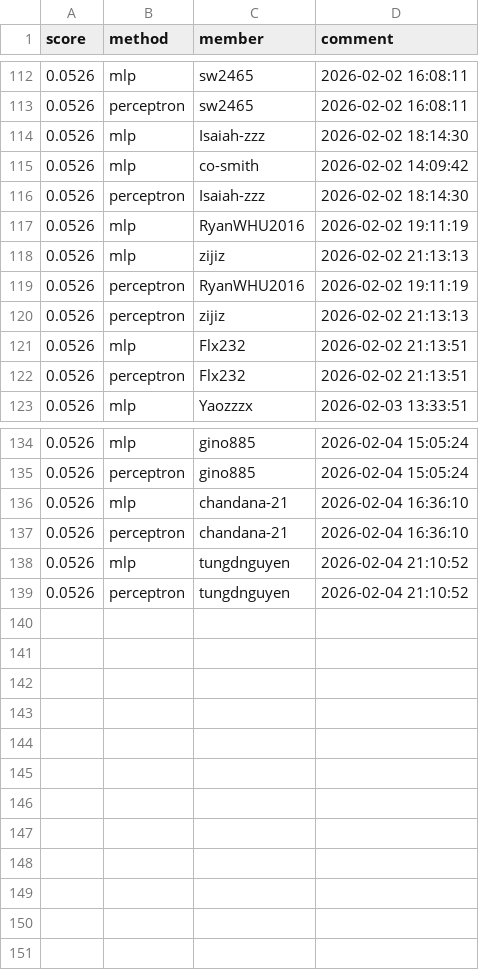
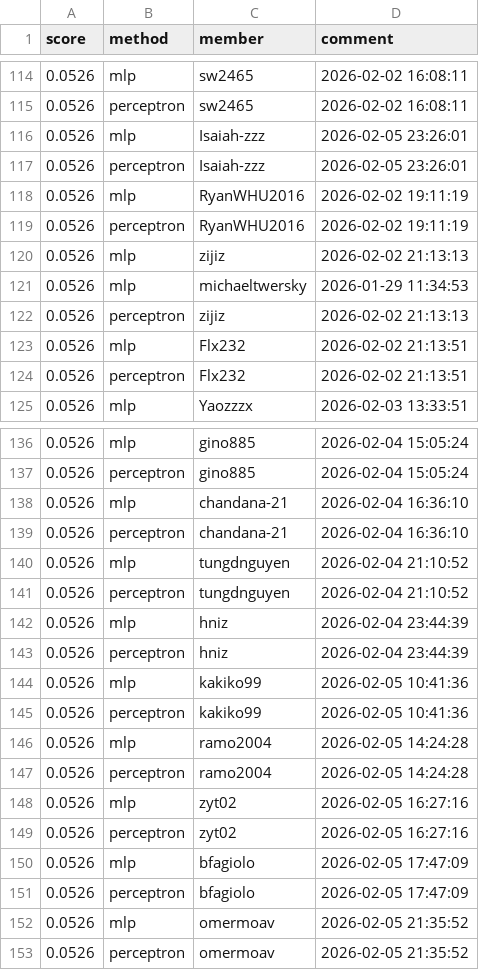
Before and after one commit to Cornell-Tech-CS5744-Spring-2026/leaderboards, a CSV file: a1/newsgroups.csv, drawn as a sheet; only a part is shown, gaps mark what is left out; the diff covers the shown part only.

```diff
--- a/a1/newsgroups.csv
+++ b/a1/newsgroups.csv
@@ -113,8 +115,8 @@ score,method,member,comment
 0.0526,perceptron,sw2465,2026-02-02 16:08:11
-0.0526,mlp,Isaiah-zzz,2026-02-02 18:14:30
-0.0526,mlp,co-smith,2026-02-02 14:09:42
-0.0526,perceptron,Isaiah-zzz,2026-02-02 18:14:30
+0.0526,mlp,Isaiah-zzz,2026-02-05 23:26:01
+0.0526,perceptron,Isaiah-zzz,2026-02-05 23:26:01
 0.0526,mlp,RyanWHU2016,2026-02-02 19:11:19
+0.0526,perceptron,RyanWHU2016,2026-02-02 19:11:19
 0.0526,mlp,zijiz,2026-02-02 21:13:13
-0.0526,perceptron,RyanWHU2016,2026-02-02 19:11:19
+0.0526,mlp,michaeltwersky,2026-01-29 11:34:53
 0.0526,perceptron,zijiz,2026-02-02 21:13:13
@@ -139 +141,13 @@ score,method,member,comment
 0.0526,perceptron,tungdnguyen,2026-02-04 21:10:52
+0.0526,mlp,hniz,2026-02-04 23:44:39
+0.0526,perceptron,hniz,2026-02-04 23:44:39
+0.0526,mlp,kakiko99,2026-02-05 10:41:36
+0.0526,perceptron,kakiko99,2026-02-05 10:41:36
+0.0526,mlp,ramo2004,2026-02-05 14:24:28
+0.0526,perceptron,ramo2004,2026-02-05 14:24:28
+0.0526,mlp,zyt02,2026-02-05 16:27:16
+0.0526,perceptron,zyt02,2026-02-05 16:27:16
+0.0526,mlp,bfagiolo,2026-02-05 17:47:09
+0.0526,perceptron,bfagiolo,2026-02-05 17:47:09
+0.0526,mlp,omermoav,2026-02-05 21:35:52
+0.0526,perceptron,omermoav,2026-02-05 21:35:52
```
Also changed, not shown: 12 added rows, 10 removed rows, 41 moved rows and 18 edited cells elsewhere in this file.
